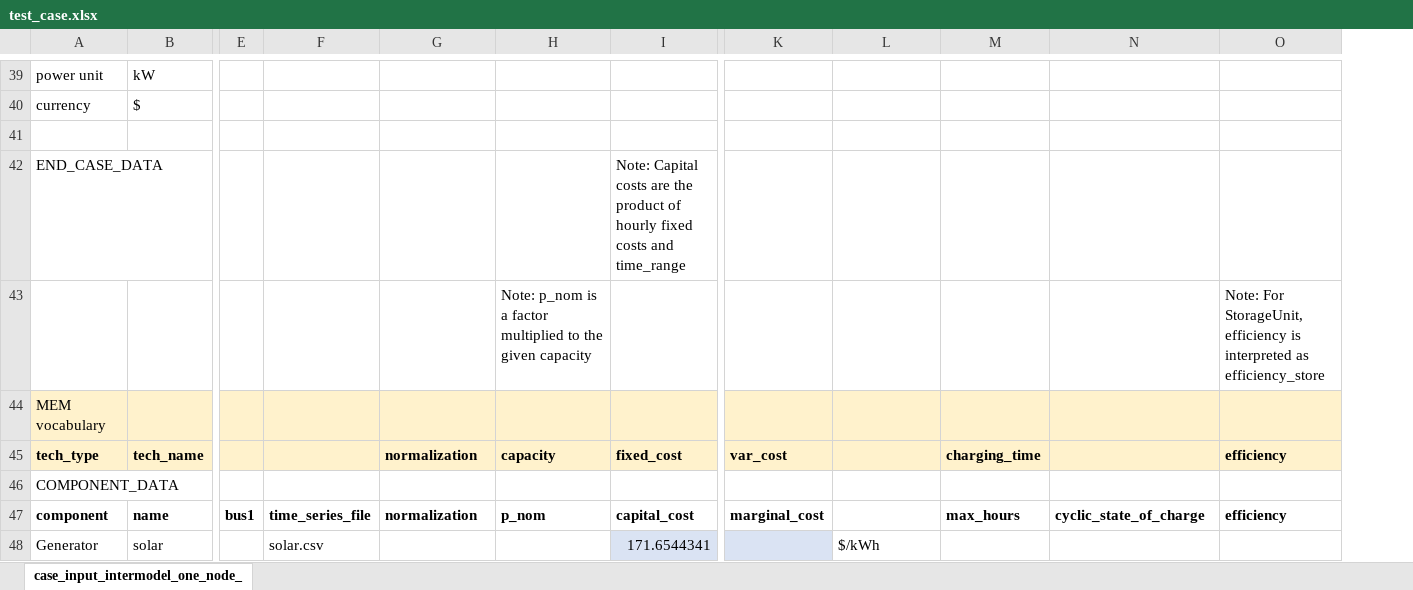
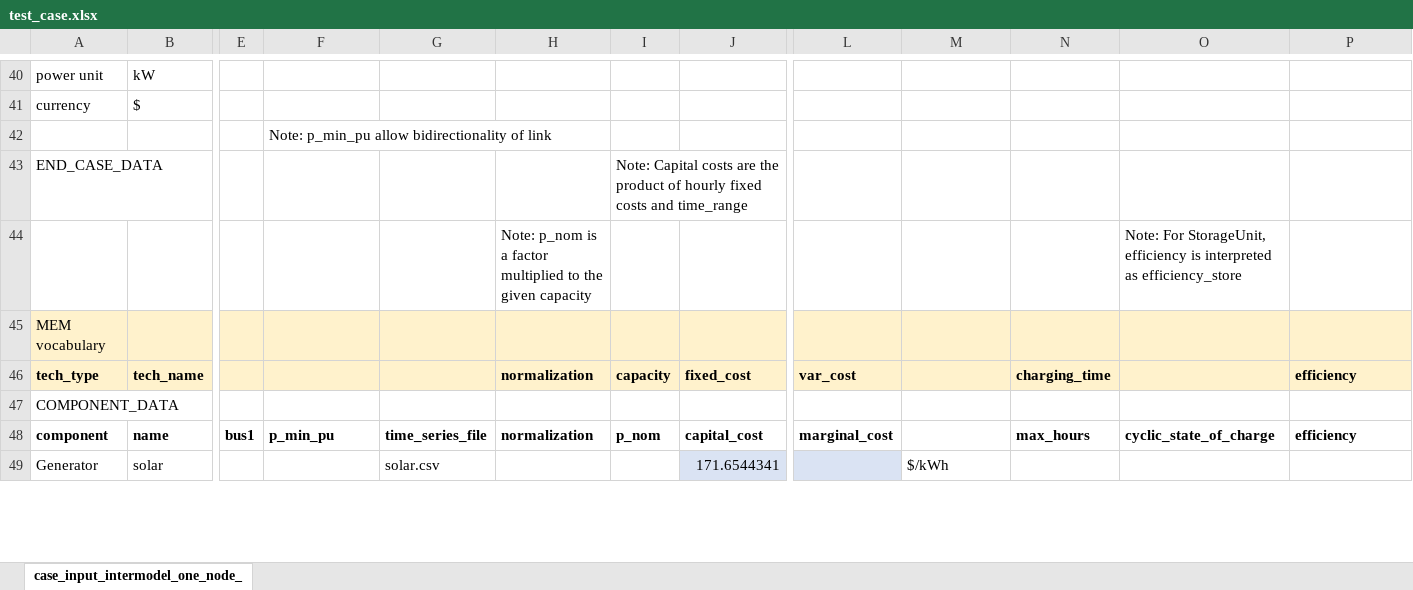
Before and after one commit to carnegie/table_pypsa, an Excel workbook: test_case.xlsx, sheet case_input_intermodel_one_node_, drawn as a sheet; only a part is shown, gaps mark what is left out; values as stored, in another font and other column widths than the file's, no borders; removed rows and columns are numbered as before the commit, all else as after; the diff covers the shown part only; the diff names each change by its address in the sheet, - before the commit and + after, or states it on an @@ line.

Commit message:
Include some updates in case input file

```diff
--- a/test_case.xlsx (sheet case_input_intermodel_one_node_)
+++ b/test_case.xlsx (sheet case_input_intermodel_one_node_)
+column I, rows 43-48: Note: Capital costs are the product of hourly fixed costs and time_range |  |  | capacity |  | p_nom
-column K, rows 45-47: var_cost |  | marginal_cost
+column N, rows 46-48: charging_time |  | max_hours
-F42: (empty)
+F42: Note: p_min_pu allow bidirectionality of link
-J43: Note: Capital costs are the product of hourly fixed costs and time_range
+J43: (empty)
-O44: (empty)
+O44: Note: For StorageUnit, efficiency is interpreted as efficiency_store
-P44: Note: For StorageUnit, efficiency is interpreted as efficiency_store
+P44: (empty)
-G46: normalization
+G46: (empty)
-H46: capacity
+H46: normalization
-L46: (empty)
+L46: var_cost
-M46: charging_time
+M46: (empty)
-F48: time_series_file
+F48: p_min_pu
-G48: normalization
+G48: time_series_file
-H48: p_nom
+H48: normalization
-L48: (empty)
+L48: marginal_cost
-M48: max_hours
+M48: (empty)
-F49: solar.csv
+F49: (empty)
-G49: (empty)
+G49: solar.csv
-L49: $/kWh
+L49: (empty)
-L49 fill: none
+L49 fill: #DAE3F3
-M49: (empty)
+M49: $/kWh
```
Also changed, not shown: 1 added row, 24 edited cells and cell formats elsewhere in this sheet, formulas that keep their value, 1 other file.
